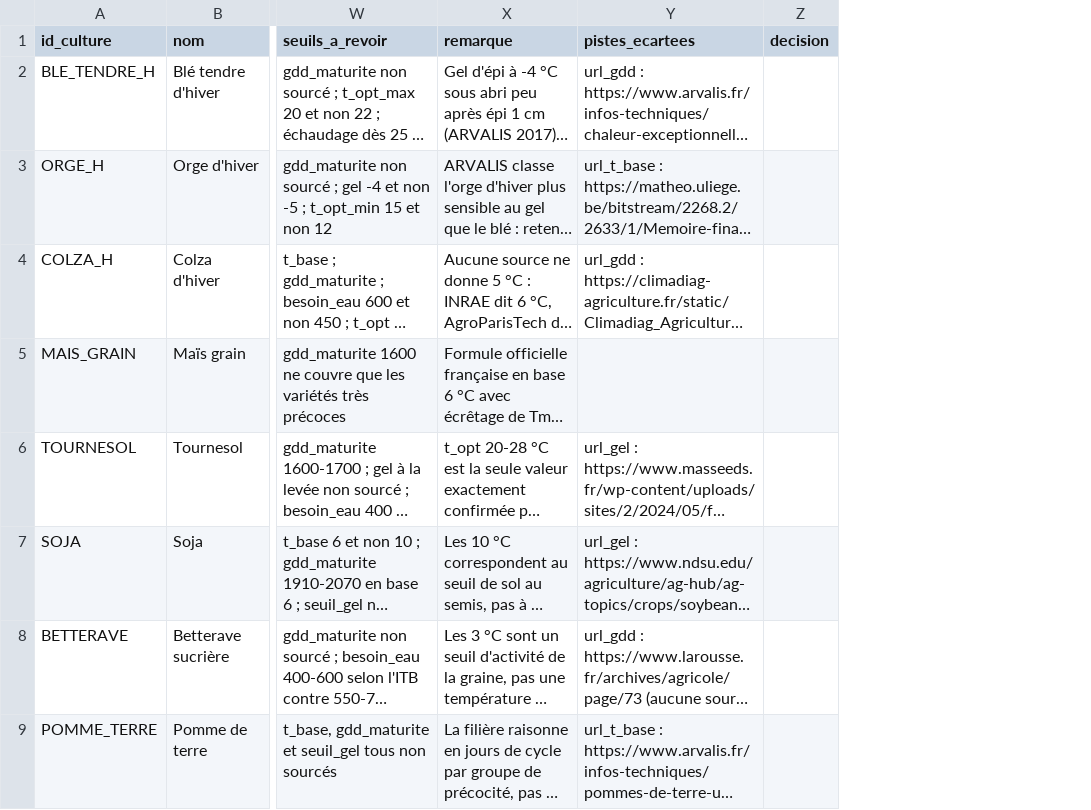
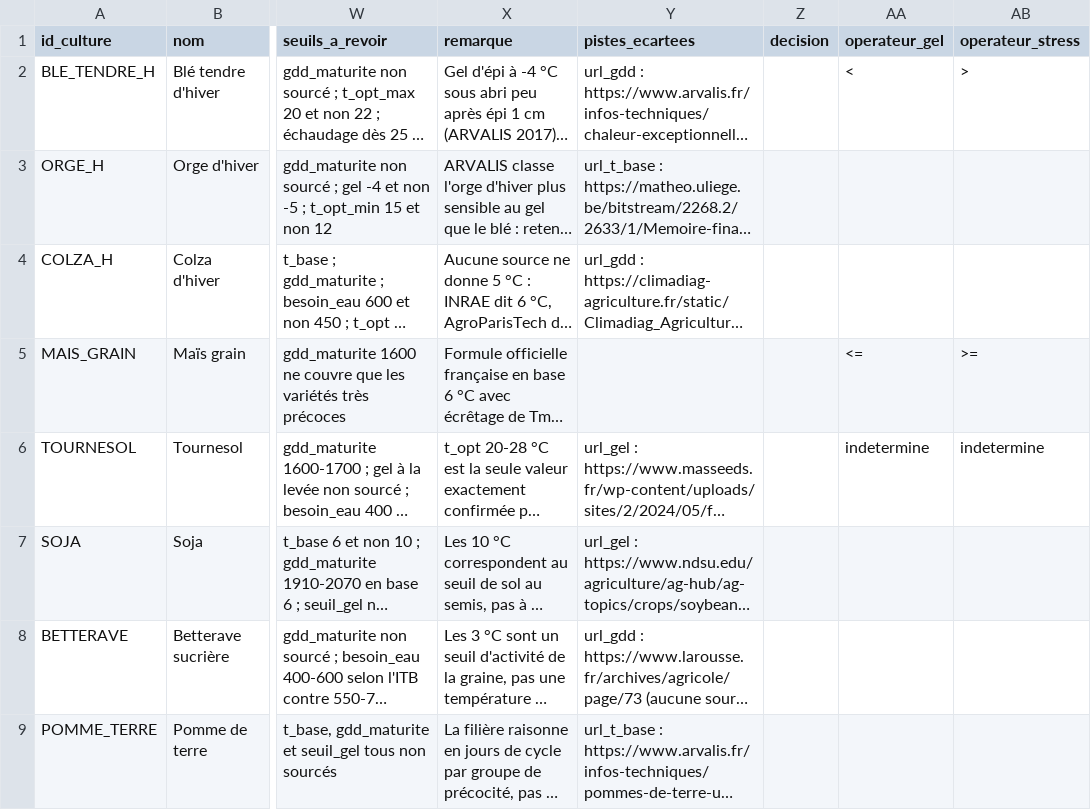
Before and after one commit to dh4run91/SAE301-ClimatCultures, a CSV file: data/referentiel-cultures-v2.csv, drawn as a sheet; only a part is shown, gaps mark what is left out; long unchanged cells end in …; the diff names each change by its address in the sheet, - before the commit and + after, or states it on an @@ line.

```diff
--- a/data/referentiel-cultures-v2.csv
+++ b/data/referentiel-cultures-v2.csv
+column AA (operateur_gel), rows 2-6: < |  |  | <= | indetermine
+column AB (operateur_stress), rows 2-6: > |  |  | >= | indetermine
```
Also changed, not shown: data/sources-seuils.csv.
